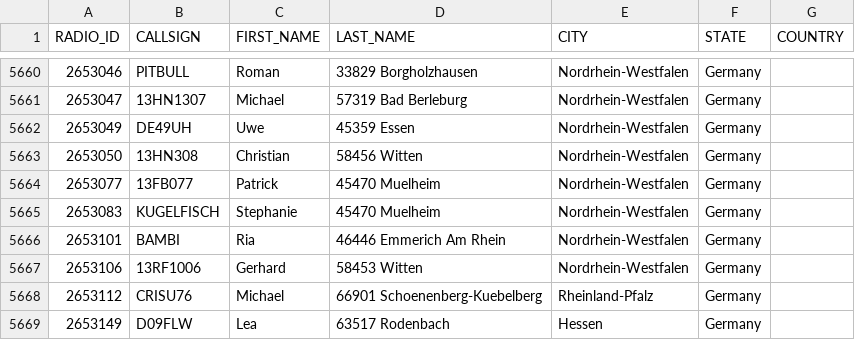
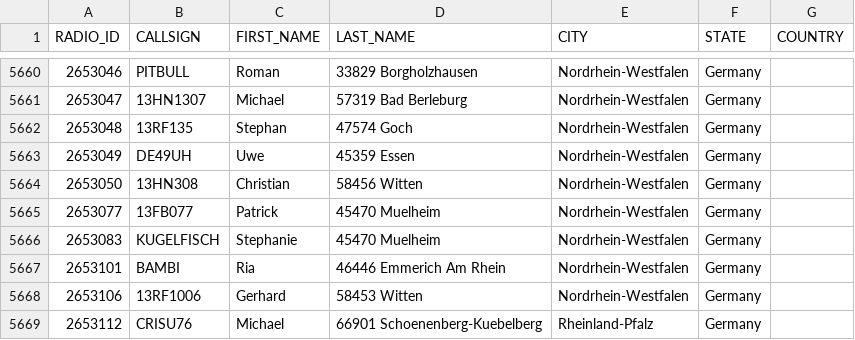
Before and after one commit to FreeDMR-Digital-Network/MW0MWZ-HostFiles, a CSV file: stripped.csv, drawn as a sheet; only a part is shown, gaps mark what is left out; the shorter side is filled out with more unchanged rows.

Commit message:
Add files via upload

```diff
--- a/stripped.csv
+++ b/stripped.csv
@@ -5661,2 +5661,3 @@ RADIO_ID,CALLSIGN,FIRST_NAME,LAST_NAME,CITY,STATE,COUNTRY
 2653047,13HN1307,Michael,57319 Bad Berleburg,Nordrhein-Westfalen,Germany
+2653048,13RF135,Stephan,47574 Goch,Nordrhein-Westfalen,Germany
 2653049,DE49UH,Uwe,45359 Essen,Nordrhein-Westfalen,Germany
```
